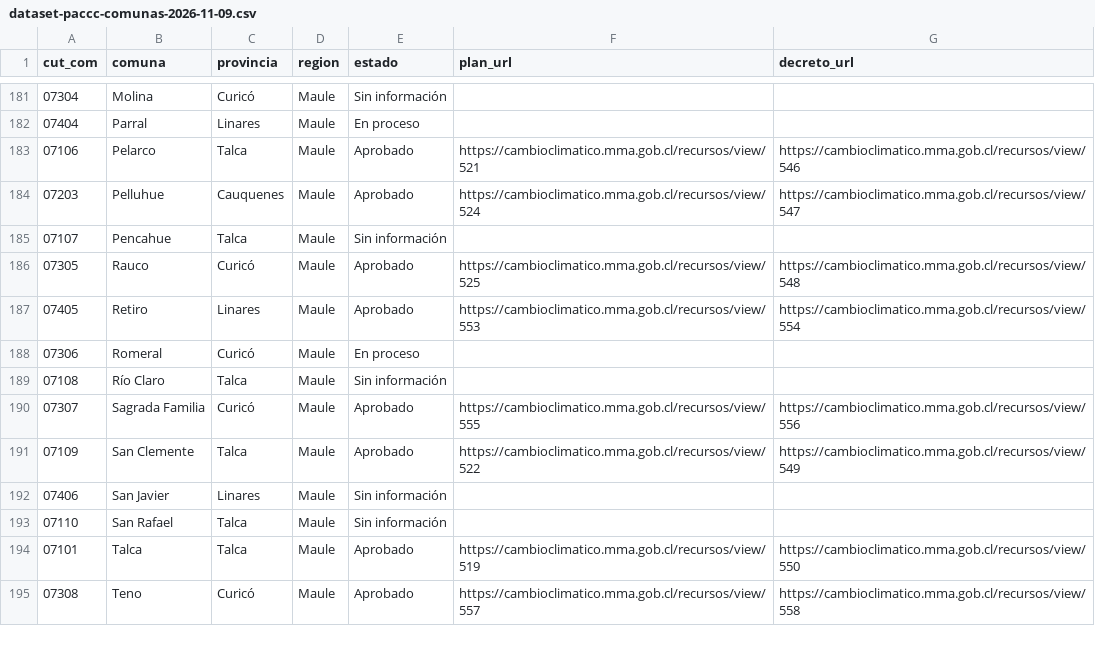
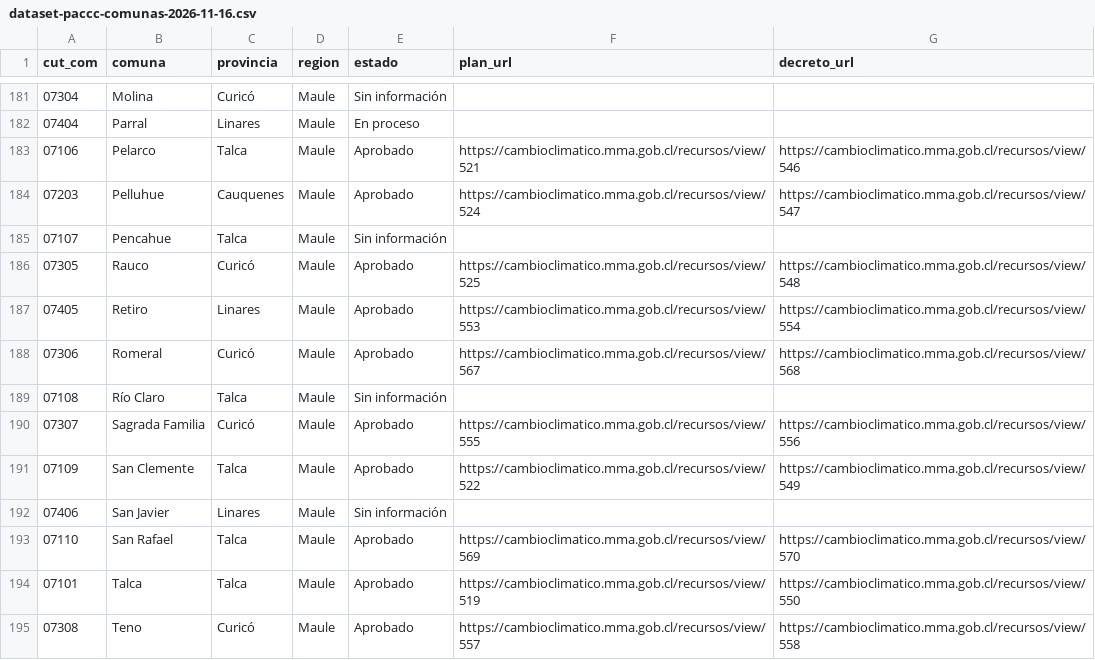
Before and after one commit to psarricolea/planificacion-en-chile, a CSV file: data/dataset-paccc-comunas-2026-11-16.csv (was data/dataset-paccc-comunas-2026-11-09.csv), drawn as a sheet; only a part is shown, gaps mark what is left out; the diff covers the shown part only.

```diff
--- a/data/dataset-paccc-comunas-2026-11-09.csv
+++ b/data/dataset-paccc-comunas-2026-11-16.csv
@@ -187,3 +187,3 @@
 07405;Retiro;Linares;Maule;Aprobado;https://cambioclimatico.mma.gob.cl/recursos/view/553;https://cambioclimatico.mma.gob.cl/recursos/view/554
-07306;Romeral;Curicó;Maule;"En proceso";;
+07306;Romeral;Curicó;Maule;Aprobado;https://cambioclimatico.mma.gob.cl/recursos/view/567;https://cambioclimatico.mma.gob.cl/recursos/view/568
 07108;"Río Claro";Talca;Maule;"Sin información";;
@@ -192,3 +192,3 @@
 07406;"San Javier";Linares;Maule;"Sin información";;
-07110;"San Rafael";Talca;Maule;"Sin información";;
+07110;"San Rafael";Talca;Maule;Aprobado;https://cambioclimatico.mma.gob.cl/recursos/view/569;https://cambioclimatico.mma.gob.cl/recursos/view/570
 07101;Talca;Talca;Maule;Aprobado;https://cambioclimatico.mma.gob.cl/recursos/view/519;https://cambioclimatico.mma.gob.cl/recursos/view/550
```
Also changed, not shown: 25 edited cells elsewhere in this file, data/seguimiento.csv, 1 other file.
